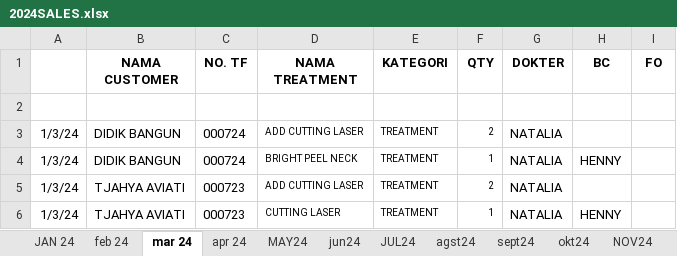
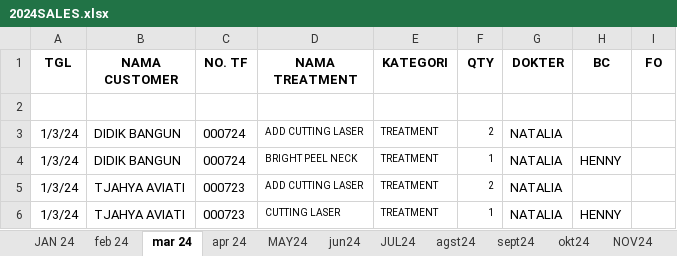
Before and after one commit to XwcdX/Tiffany, an Excel workbook: 2024SALES.xlsx, sheet mar 24, drawn as a sheet; only a part is shown; values as stored, in another font and other column widths than the file's, no borders; charts and pictures not drawn; the diff names each change by its address in the sheet, - before the commit and + after, or states it on an @@ line.

```diff
--- a/2024SALES.xlsx (sheet mar 24)
+++ b/2024SALES.xlsx (sheet mar 24)
-A1: (empty)
+A1: TGL
```
Also changed, not shown: sheet JUL24, sheet apr 24, sheet MAY24, sheet feb 24, sheet JAN 24, sheet agst24, charts or pictures, 2025SALES.xlsx, cleaned_final_transaction.xlsx, 15 other files.
